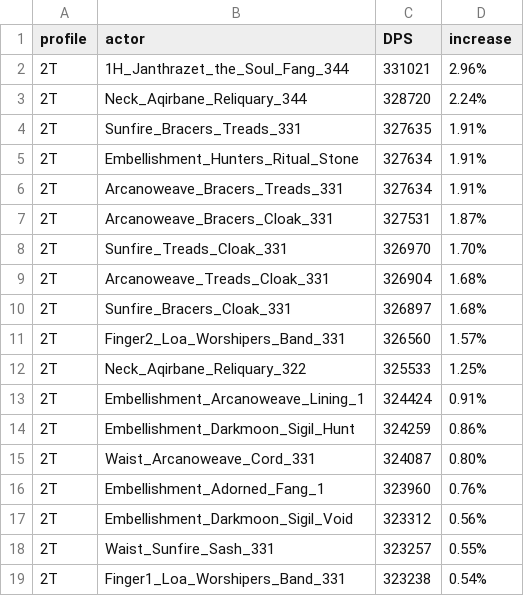
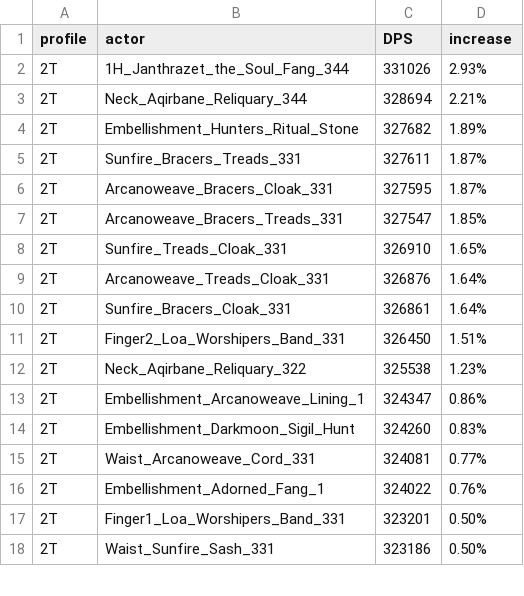
Before and after one commit to WarcraftPriests/mid-shadow-priest, a CSV file: special-gear/results/Results_2T_voidweaver.csv, drawn as a sheet; only a part is shown; the diff covers the shown part only.

```diff
--- a/special-gear/results/Results_2T_voidweaver.csv
+++ b/special-gear/results/Results_2T_voidweaver.csv
@@ -1,19 +1,18 @@
 profile,actor,DPS,increase,
-2T,1H_Janthrazet_the_Soul_Fang_344,331021,2.96%,
-2T,Neck_Aqirbane_Reliquary_344,328720,2.24%,
-2T,Sunfire_Bracers_Treads_331,327635,1.91%,
-2T,Embellishment_Hunters_Ritual_Stone,327634,1.91%,
-2T,Arcanoweave_Bracers_Treads_331,327634,1.91%,
-2T,Arcanoweave_Bracers_Cloak_331,327531,1.87%,
-2T,Sunfire_Treads_Cloak_331,326970,1.70%,
-2T,Arcanoweave_Treads_Cloak_331,326904,1.68%,
-2T,Sunfire_Bracers_Cloak_331,326897,1.68%,
-2T,Finger2_Loa_Worshipers_Band_331,326560,1.57%,
-2T,Neck_Aqirbane_Reliquary_322,325533,1.25%,
-2T,Embellishment_Arcanoweave_Lining_1,324424,0.91%,
-2T,Embellishment_Darkmoon_Sigil_Hunt,324259,0.86%,
-2T,Waist_Arcanoweave_Cord_331,324087,0.80%,
-2T,Embellishment_Adorned_Fang_1,323960,0.76%,
-2T,Embellishment_Darkmoon_Sigil_Void,323312,0.56%,
-2T,Waist_Sunfire_Sash_331,323257,0.55%,
-2T,Finger1_Loa_Worshipers_Band_331,323238,0.54%,
+2T,1H_Janthrazet_the_Soul_Fang_344,331026,2.93%,
+2T,Neck_Aqirbane_Reliquary_344,328694,2.21%,
+2T,Embellishment_Hunters_Ritual_Stone,327682,1.89%,
+2T,Sunfire_Bracers_Treads_331,327611,1.87%,
+2T,Arcanoweave_Bracers_Cloak_331,327595,1.87%,
+2T,Arcanoweave_Bracers_Treads_331,327547,1.85%,
+2T,Sunfire_Treads_Cloak_331,326910,1.65%,
+2T,Arcanoweave_Treads_Cloak_331,326876,1.64%,
+2T,Sunfire_Bracers_Cloak_331,326861,1.64%,
+2T,Finger2_Loa_Worshipers_Band_331,326450,1.51%,
+2T,Neck_Aqirbane_Reliquary_322,325538,1.23%,
+2T,Embellishment_Arcanoweave_Lining_1,324347,0.86%,
+2T,Embellishment_Darkmoon_Sigil_Hunt,324260,0.83%,
+2T,Waist_Arcanoweave_Cord_331,324081,0.77%,
+2T,Embellishment_Adorned_Fang_1,324022,0.76%,
+2T,Finger1_Loa_Worshipers_Band_331,323201,0.50%,
+2T,Waist_Sunfire_Sash_331,323186,0.50%,
```
Also changed, not shown: 7 added rows, 6 removed rows and 50 edited cells elsewhere in this file, special-gear/results/Results_8T_archon.csv, special-gear/results/Results_8T_voidweaver.csv, 36 other files.
